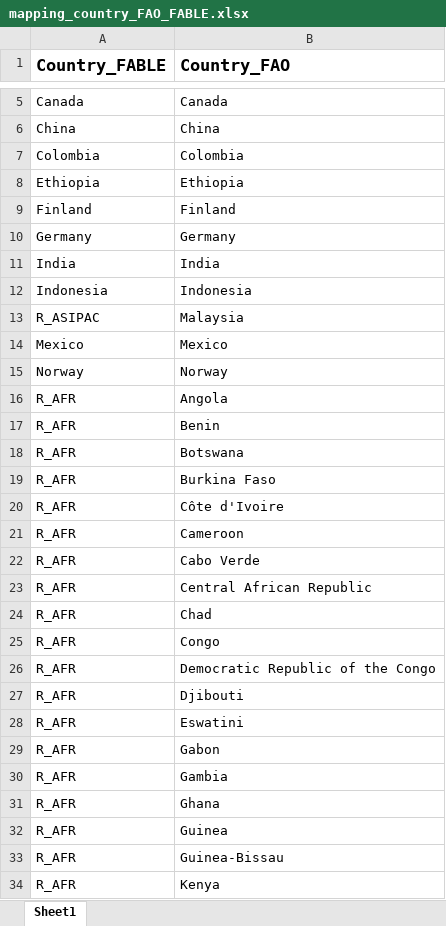
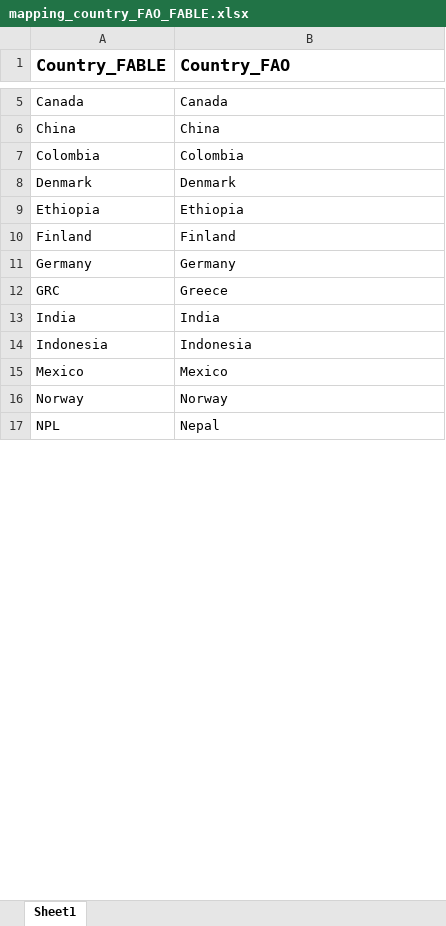
Before and after one commit to davidecozza99/Country_Snapshots, an Excel workbook: data/mapping_country_FAO_FABLE.xlsx, sheet Sheet1, drawn as a sheet; only a part is shown, gaps mark what is left out; the shorter side is filled out with more unchanged rows; values as stored, in another font and other column widths than the file's, no borders; removed rows and columns are numbered as before the commit, all else as after; the diff covers the shown part only; the diff names each change by its address in the sheet, - before the commit and + after, or states it on an @@ line.

```diff
--- a/data/mapping_country_FAO_FABLE.xlsx (sheet Sheet1)
+++ b/data/mapping_country_FAO_FABLE.xlsx (sheet Sheet1)
@@ row 155 moved to row 8: Denmark @@
@@ row 158 moved to row 12: GRC @@
-row 13: R_ASIPAC | Malaysia
-row 16: R_AFR | Angola
-row 17: R_AFR | Benin
-row 18: R_AFR | Botswana
-row 19: R_AFR | Burkina Faso
-row 20: R_AFR | Côte d'Ivoire
-row 21: R_AFR | Cameroon
-row 22: R_AFR | Cabo Verde
-row 23: R_AFR | Central African Republic
-row 24: R_AFR | Chad
-row 25: R_AFR | Congo
-row 26: R_AFR | Democratic Republic of the Congo
-row 27: R_AFR | Djibouti
-row 28: R_AFR | Eswatini
-row 29: R_AFR | Gabon
-row 30: R_AFR | Gambia
-row 31: R_AFR | Ghana
-row 32: R_AFR | Guinea
-row 33: R_AFR | Guinea-Bissau
-row 34: R_AFR | Kenya
```
Also changed, not shown: 55 added rows, 35 removed rows and 69 edited cells elsewhere in this sheet, 37 other files.
